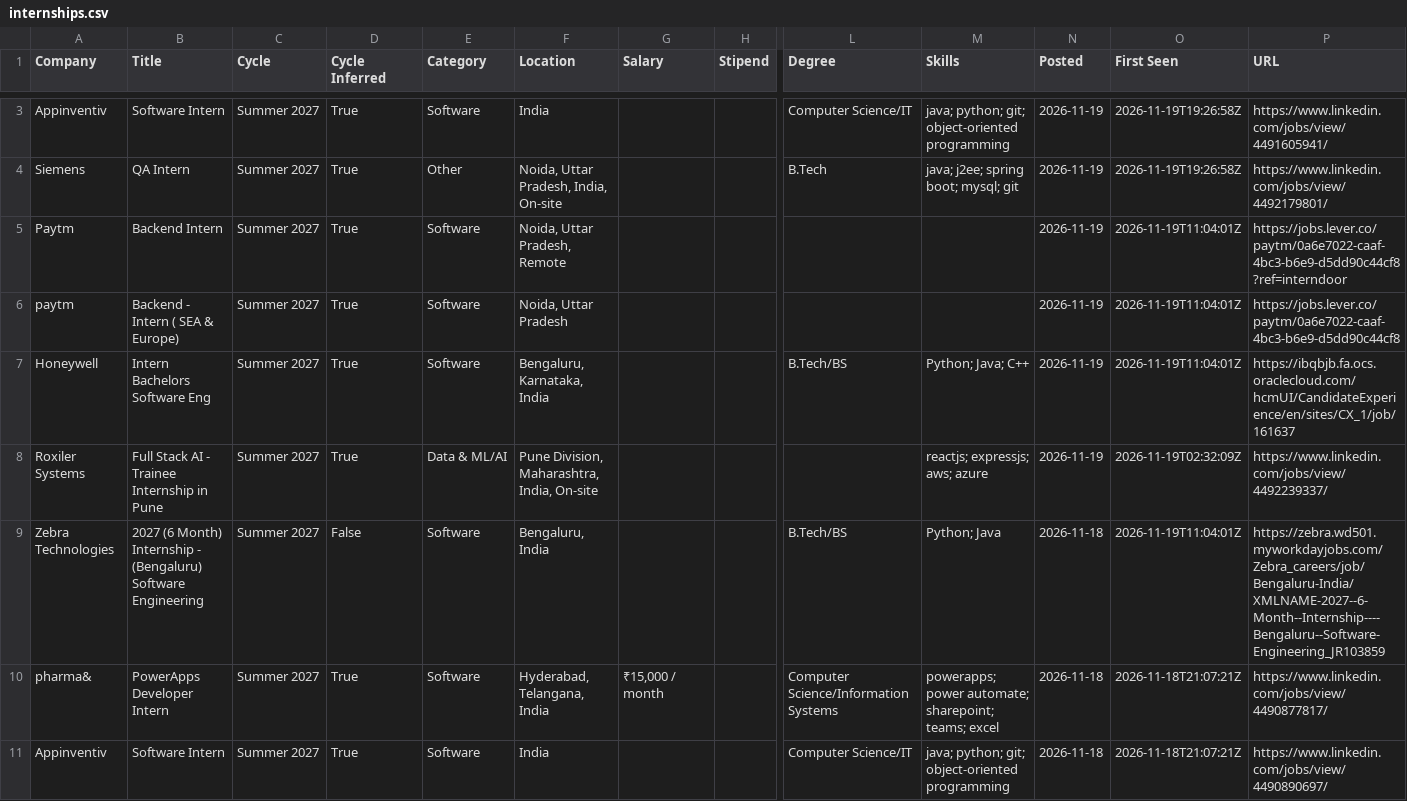
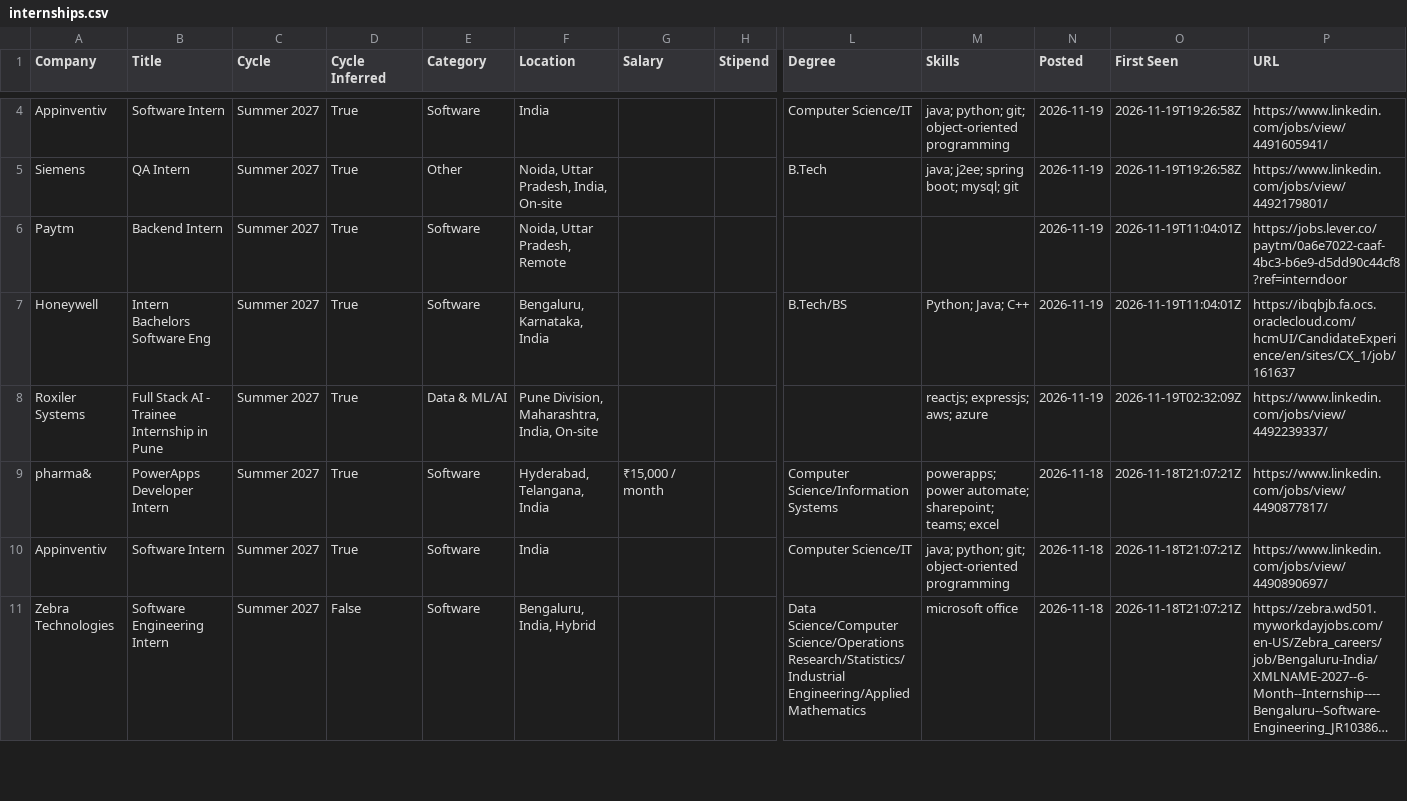
Before and after one commit to lcs2024016-arch/intern-work, a CSV file: data/internships.csv, drawn as a sheet; only a part is shown, gaps mark what is left out; the shorter side is filled out with more unchanged rows; long unchanged cells end in …; removed rows and columns are numbered as before the commit, all else as after; rows hold the shown columns only; the diff covers the shown part only; the diff names each change by its address in the sheet, - before the commit and + after, or states it on an @@ line.

Commit message:
chore: update internships (2026-11-20 09:35 UTC)

```diff
--- a/data/internships.csv
+++ b/data/internships.csv
-row 6: paytm | Backend - Intern ( SEA & Europe) | Summer 2027 | True | Software | Noida, Uttar Pradesh |  |  |  |  | 2026-11-19 | 2026-11-19T11:04:01Z | https://jobs.lever.co/paytm/0a6e7022-caaf-4bc3-b6e9-d5dd90c44cf8
-row 9: Zebra Technologies | 2027 (6 Month) Internship - (Bengaluru) Software Engineering | Summer 2027 | False | Software | Bengaluru, India |  |  | B.Tech/BS | Python; Java | 2026-11-18 | 2026-11-19T11:04:01Z | https://zebra.wd501.myworkdayjobs.com/Zebra_careers/job/Bengaluru-India/XMLNAME-2027--6-Month--Internship----Bengaluru--Software-Engineering_JR103859
```
Also changed, not shown: 1 added row and 1 removed row elsewhere in this file, 12 other files.
